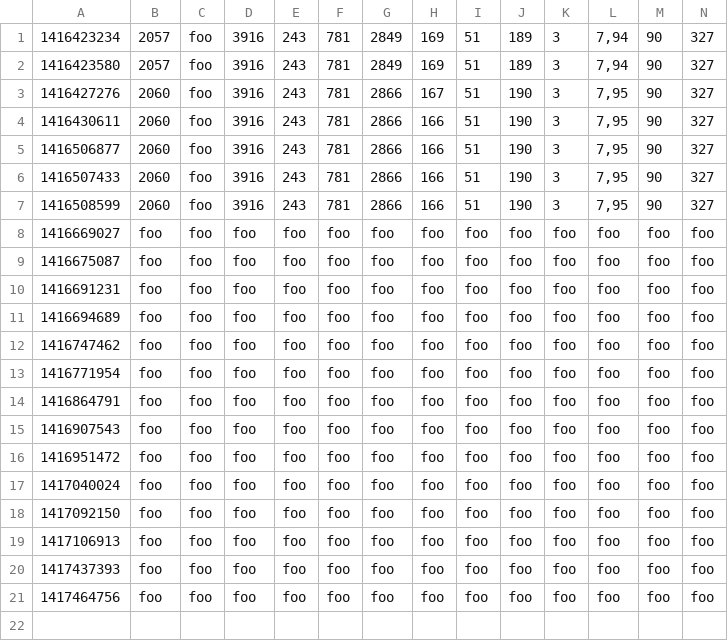
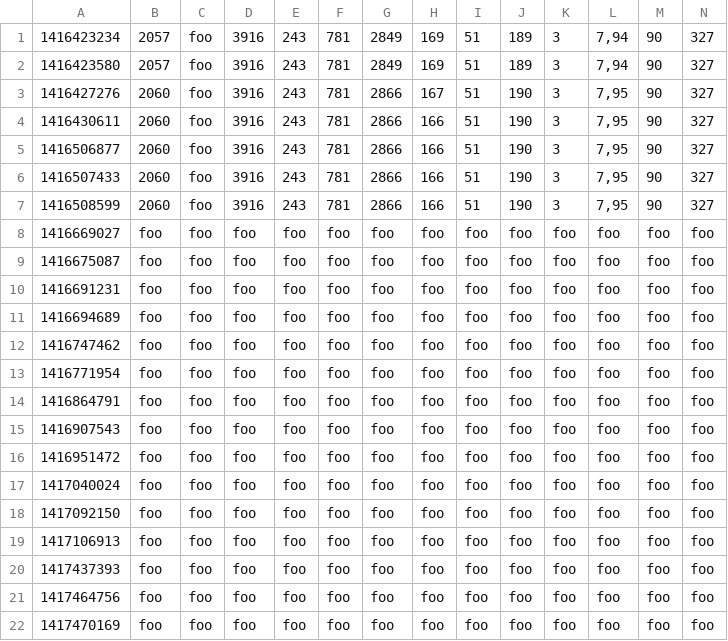
Before and after one commit to pennyarcade/py_pov, a CSV file: metrics/stats.csv, drawn as a sheet; only a part is shown; rows hold the shown columns only; the diff names each change by its address in the sheet, - before the commit and + after, or states it on an @@ line.

```diff
--- a/metrics/stats.csv
+++ b/metrics/stats.csv
+row 22: 1417470169 | foo | foo | foo | foo | foo | foo | foo | foo | foo | foo | foo | foo | foo
```
Also changed, not shown: 2 other files.
